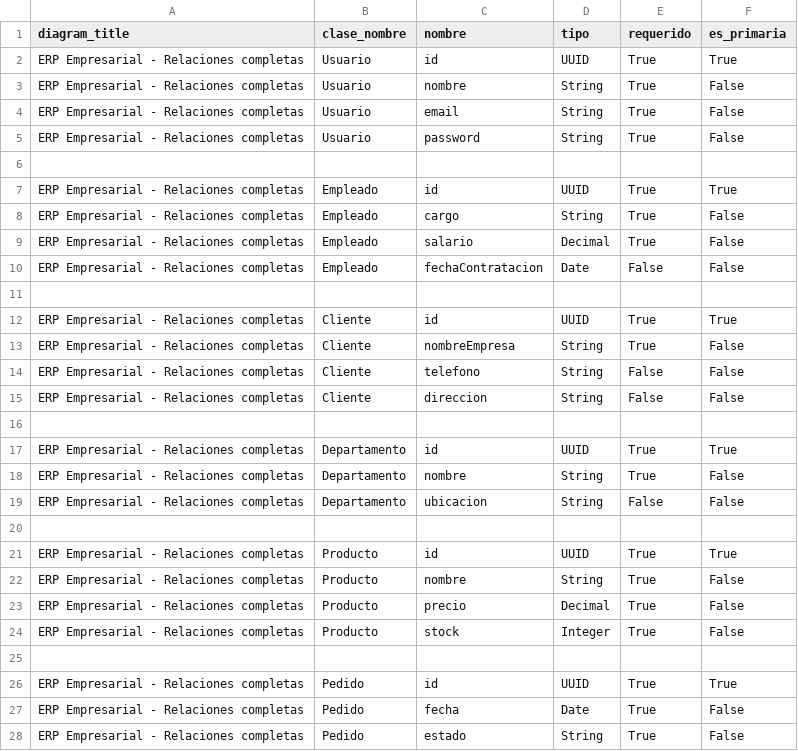
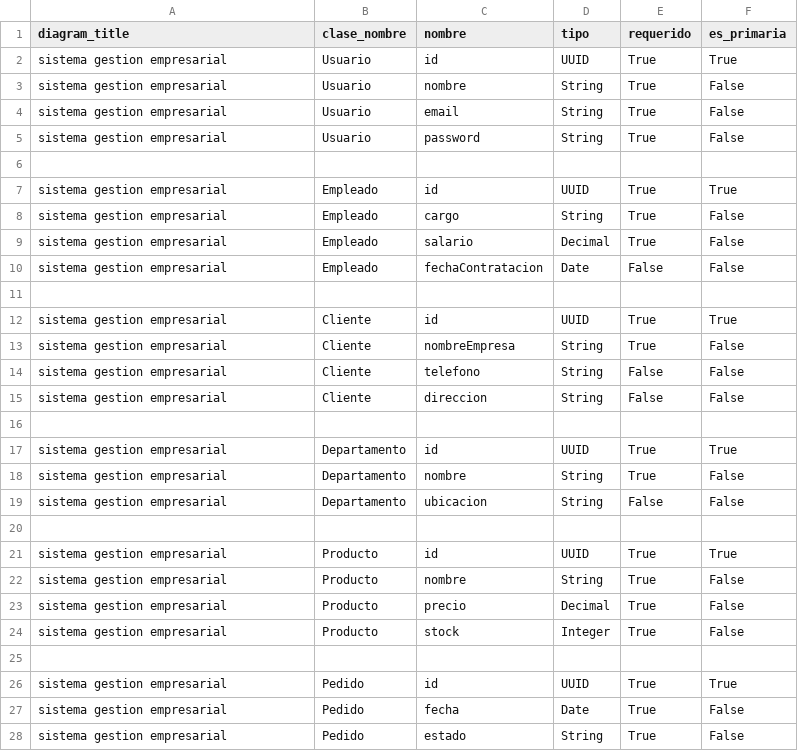
Before and after one commit to alexandervillarroel0078/uml-ai-tool-backend, a CSV file: seeds/data/atributos.csv, drawn as a sheet; only a part is shown; the diff covers the shown part only.

```diff
--- a/seeds/data/atributos.csv
+++ b/seeds/data/atributos.csv
@@ -1,28 +1,28 @@
 diagram_title,clase_nombre,nombre,tipo,requerido,es_primaria
-ERP Empresarial - Relaciones completas,Usuario,id,UUID,True,True
-ERP Empresarial - Relaciones completas,Usuario,nombre,String,True,False
-ERP Empresarial - Relaciones completas,Usuario,email,String,True,False
-ERP Empresarial - Relaciones completas,Usuario,password,String,True,False
+sistema gestion empresarial,Usuario,id,UUID,True,True
+sistema gestion empresarial,Usuario,nombre,String,True,False
+sistema gestion empresarial,Usuario,email,String,True,False
+sistema gestion empresarial,Usuario,password,String,True,False
 
-ERP Empresarial - Relaciones completas,Empleado,id,UUID,True,True
-ERP Empresarial - Relaciones completas,Empleado,cargo,String,True,False
-ERP Empresarial - Relaciones completas,Empleado,salario,Decimal,True,False
-ERP Empresarial - Relaciones completas,Empleado,fechaContratacion,Date,False,False
+sistema gestion empresarial,Empleado,id,UUID,True,True
+sistema gestion empresarial,Empleado,cargo,String,True,False
+sistema gestion empresarial,Empleado,salario,Decimal,True,False
+sistema gestion empresarial,Empleado,fechaContratacion,Date,False,False
 
-ERP Empresarial - Relaciones completas,Cliente,id,UUID,True,True
-ERP Empresarial - Relaciones completas,Cliente,nombreEmpresa,String,True,False
-ERP Empresarial - Relaciones completas,Cliente,telefono,String,False,False
-ERP Empresarial - Relaciones completas,Cliente,direccion,String,False,False
+sistema gestion empresarial,Cliente,id,UUID,True,True
+sistema gestion empresarial,Cliente,nombreEmpresa,String,True,False
+sistema gestion empresarial,Cliente,telefono,String,False,False
+sistema gestion empresarial,Cliente,direccion,String,False,False
 
-ERP Empresarial - Relaciones completas,Departamento,id,UUID,True,True
-ERP Empresarial - Relaciones completas,Departamento,nombre,String,True,False
-ERP Empresarial - Relaciones completas,Departamento,ubicacion,String,False,False
+sistema gestion empresarial,Departamento,id,UUID,True,True
+sistema gestion empresarial,Departamento,nombre,String,True,False
+sistema gestion empresarial,Departamento,ubicacion,String,False,False
 
-ERP Empresarial - Relaciones completas,Producto,id,UUID,True,True
-ERP Empresarial - Relaciones completas,Producto,nombre,String,True,False
-ERP Empresarial - Relaciones completas,Producto,precio,Decimal,True,False
-ERP Empresarial - Relaciones completas,Producto,stock,Integer,True,False
+sistema gestion empresarial,Producto,id,UUID,True,True
+sistema gestion empresarial,Producto,nombre,String,True,False
+sistema gestion empresarial,Producto,precio,Decimal,True,False
+sistema gestion empresarial,Producto,stock,Integer,True,False
 
-ERP Empresarial - Relaciones completas,Pedido,id,UUID,True,True
-ERP Empresarial - Relaciones completas,Pedido,fecha,Date,True,False
-ERP Empresarial - Relaciones completas,Pedido,estado,String,True,False
+sistema gestion empresarial,Pedido,id,UUID,True,True
+sistema gestion empresarial,Pedido,fecha,Date,True,False
+sistema gestion empresarial,Pedido,estado,String,True,False
```
Also changed, not shown: 4 edited cells elsewhere in this file, seeds/data/clases.csv, seeds/data/relaciones.csv, 3 other files.
